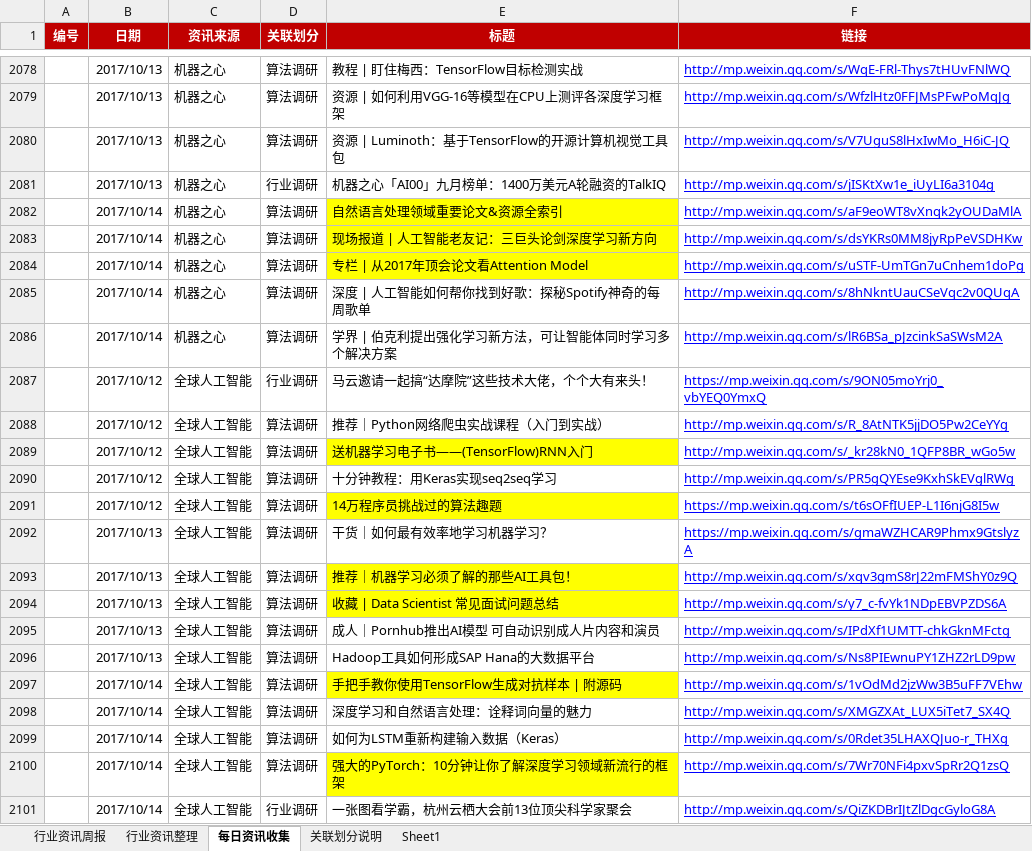
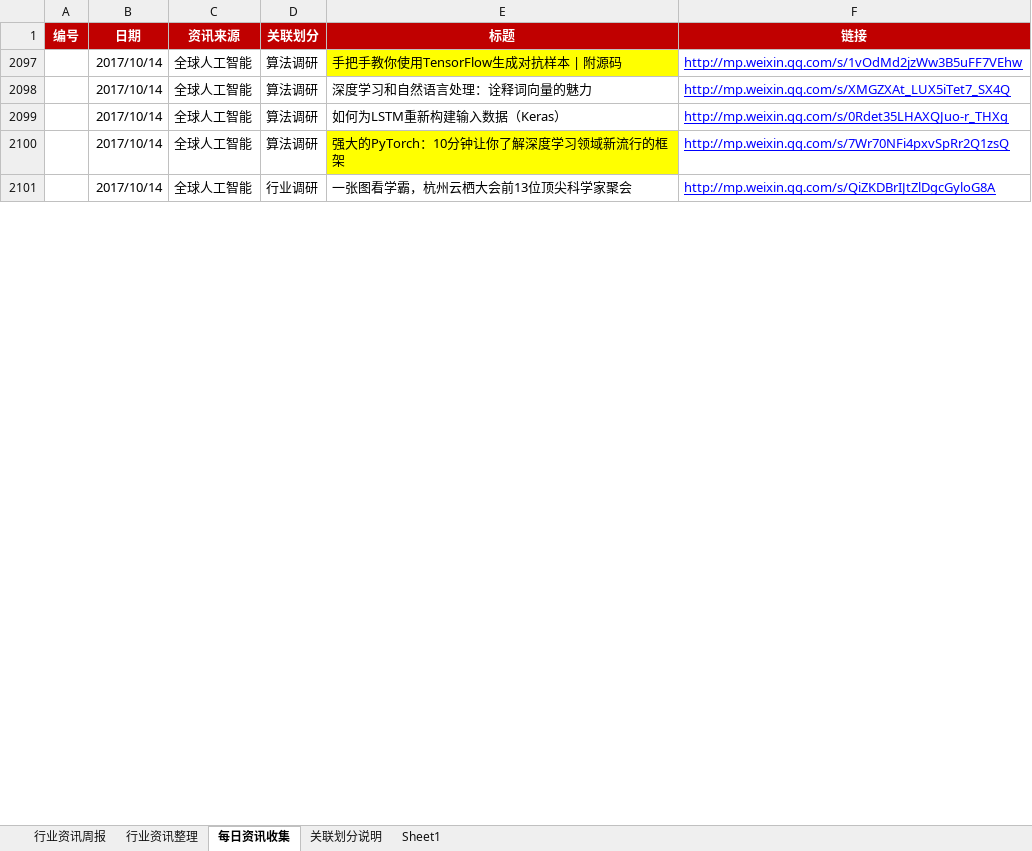
Before and after one commit to Johnqiu123/TradeInformation, an Excel workbook: 微信公众号信息整合1.0.xlsx, sheet 每日资讯收集, drawn as a sheet; only a part is shown, gaps mark what is left out; values as stored, in another font and other column widths than the file's, no borders; removed rows and columns are numbered as before the commit, all else as after; the diff covers the shown part only; the diff names each change by its address in the sheet, - before the commit and + after, or states it on an @@ line.

Commit message:
20171024更新
20171024更新

```diff
--- a/微信公众号信息整合1.0.xlsx (sheet 每日资讯收集)
+++ b/微信公众号信息整合1.0.xlsx (sheet 每日资讯收集)
@@ row 2078 hidden:  | 2017/10/13 | 机器之心 | 算法调研 | 教程 | 盯住梅西：TensorFlow目标检测实战 | http://mp.weixin.qq.com/s/WqE-FRl-Thys7tHUvFNlWQ @@
@@ row 2079 hidden:  | 2017/10/13 | 机器之心 | 算法调研 | 资源 | 如何利用VGG-16等模型在CPU上测评各深度学习框架 | http://mp.weixin.qq.com/s/WfzlHtz0FFJMsPFwPoMqJg @@
@@ row 2080 hidden:  | 2017/10/13 | 机器之心 | 算法调研 | 资源 | Luminoth：基于TensorFlow的开源计算机视觉工具包 | http://mp.weixin.qq.com/s/V7UguS8lHxIwMo_H6iC-JQ @@
@@ row 2081 hidden:  | 2017/10/13 | 机器之心 | 行业调研 | 机器之心「AI00」九月榜单：1400万美元A轮融资的TalkIQ | http://mp.weixin.qq.com/s/jISKtXw1e_iUyLI6a3104g @@
@@ row 2082 hidden:  | 2017/10/14 | 机器之心 | 算法调研 | 自然语言处理领域重要论文&资源全索引 | http://mp.weixin.qq.com/s/aF9eoWT8vXnqk2yOUDaMlA @@
@@ row 2083 hidden:  | 2017/10/14 | 机器之心 | 算法调研 | 现场报道 | 人工智能老友记：三巨头论剑深度学习新方向 | http://mp.weixin.qq.com/s/dsYKRs0MM8jyRpPeVSDHKw @@
@@ row 2084 hidden:  | 2017/10/14 | 机器之心 | 算法调研 | 专栏 | 从2017年顶会论文看Attention Model | http://mp.weixin.qq.com/s/uSTF-UmTGn7uCnhem1doPg @@
@@ row 2085 hidden:  | 2017/10/14 | 机器之心 | 算法调研 | 深度 | 人工智能如何帮你找到好歌：探秘Spotify神奇的每周歌单 | http://mp.weixin.qq.com/s/8hNkntUauCSeVqc2v0QUqA @@
@@ row 2086 hidden:  | 2017/10/14 | 机器之心 | 算法调研 | 学界 | 伯克利提出强化学习新方法，可让智能体同时学习多个解决方案 | http://mp.weixin.qq.com/s/lR6BSa_pJzcinkSaSWsM2A @@
@@ row 2087 hidden:  | 2017/10/12 | 全球人工智能 | 行业调研 | 马云邀请一起搞“达摩院”这些技术大佬，个个大有来头！ | https://mp.weixin.qq.com/s/9ON05moYrj0_vbYEQ0YmxQ @@
@@ row 2088 hidden:  | 2017/10/12 | 全球人工智能 | 算法调研 | 推荐｜Python网络爬虫实战课程（入门到实战） | http://mp.weixin.qq.com/s/R_8AtNTK5jjDO5Pw2CeYYg @@
@@ row 2089 hidden:  | 2017/10/12 | 全球人工智能 | 算法调研 | 送机器学习电子书——(TensorFlow)RNN入门 | http://mp.weixin.qq.com/s/_kr28kN0_1QFP8BR_wGo5w @@
@@ row 2090 hidden:  | 2017/10/12 | 全球人工智能 | 算法调研 | 十分钟教程：用Keras实现seq2seq学习 | http://mp.weixin.qq.com/s/PR5gQYEse9KxhSkEVglRWg @@
@@ row 2091 hidden:  | 2017/10/12 | 全球人工智能 | 算法调研 | 14万程序员挑战过的算法趣题 | https://mp.weixin.qq.com/s/t6sOFfIUEP-L1I6njG8I5w @@
@@ row 2092 hidden:  | 2017/10/13 | 全球人工智能 | 算法调研 | 干货｜如何最有效率地学习机器学习？ | https://mp.weixin.qq.com/s/gmaWZHCAR9Phmx9GtslyzA @@
@@ row 2093 hidden:  | 2017/10/13 | 全球人工智能 | 算法调研 | 推荐｜机器学习必须了解的那些AI工具包！ | http://mp.weixin.qq.com/s/xqv3gmS8rJ22mFMShY0z9Q @@
@@ row 2094 hidden:  | 2017/10/13 | 全球人工智能 | 算法调研 | 收藏 | Data Scientist 常见面试问题总结 | http://mp.weixin.qq.com/s/y7_c-fvYk1NDpEBVPZDS6A @@
@@ row 2095 hidden:  | 2017/10/13 | 全球人工智能 | 算法调研 | 成人｜Pornhub推出AI模型 可自动识别成人片内容和演员 | http://mp.weixin.qq.com/s/IPdXf1UMTT-chkGknMFctg @@
@@ row 2096 hidden:  | 2017/10/13 | 全球人工智能 | 算法调研 | Hadoop工具如何形成SAP Hana的大数据平台 | http://mp.weixin.qq.com/s/Ns8PIEwnuPY1ZHZ2rLD9pw @@
```
Also changed, not shown: 11 added rows, 84 hidden or unhidden rows, 15 edited cells and cell formats elsewhere in this sheet, sheet 行业资讯周报, hidden cells.
